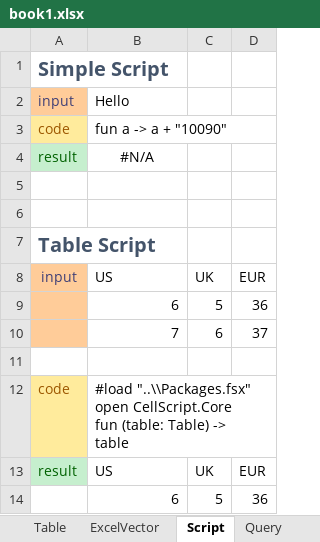
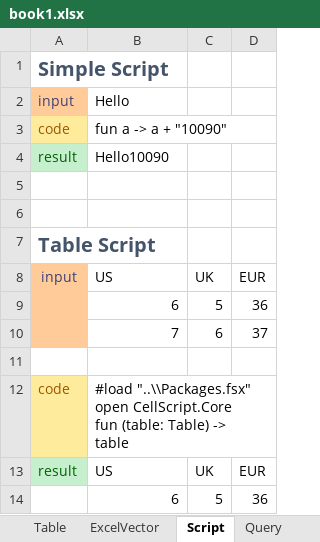
Before and after one commit to humhei/CellScript, an Excel workbook: src/client/CellScript.Client.Fcs/datas/book1.xlsx, sheet Script, drawn as a sheet; values as stored, in another font and other column widths than the file's, no borders; the diff names each change by its address in the sheet, - before the commit and + after, or states it on an @@ line.

```diff
--- a/src/client/CellScript.Client.Fcs/datas/book1.xlsx (sheet Script)
+++ b/src/client/CellScript.Client.Fcs/datas/book1.xlsx (sheet Script)
-B4: #N/A
+B4: Hello10090
-B4 alignment: center
+B4 alignment: left
```
Also changed, not shown: 18 other files.
